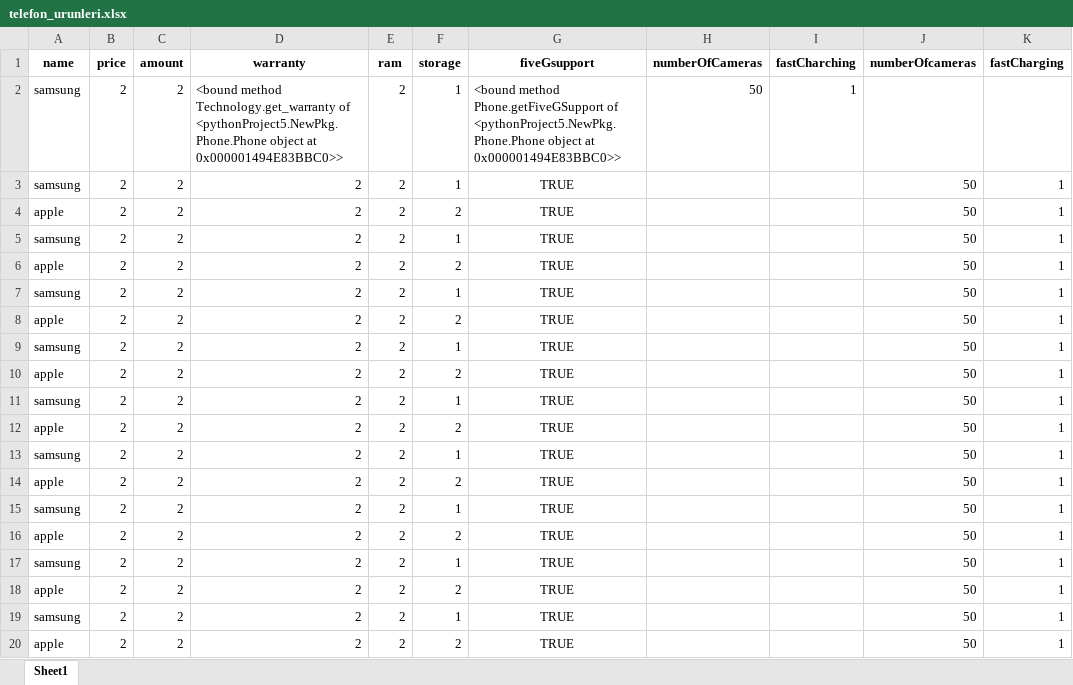
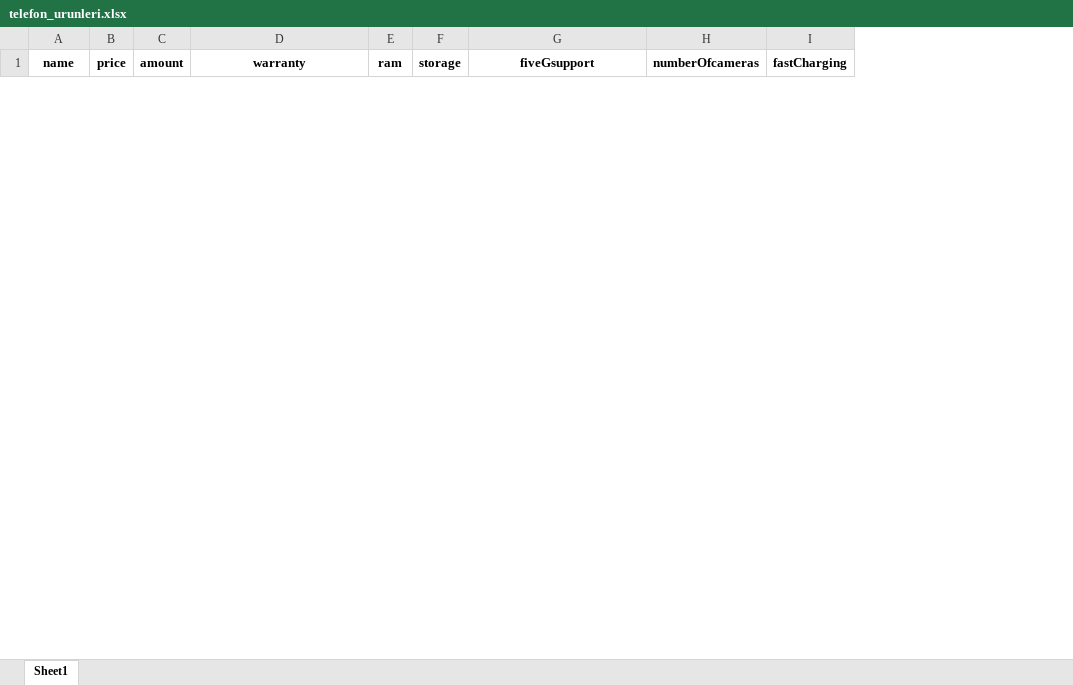
Before and after one commit to YusufOztoprak/Online_Shopping, an Excel workbook: pythonProject5/telefon_urunleri.xlsx, sheet Sheet1, drawn as a sheet; only a part is shown; values as stored, in another font and other column widths than the file's, no borders; removed rows and columns are numbered as before the commit, all else as after; the diff covers the shown part only; the diff names each change by its address in the sheet, - before the commit and + after, or states it on an @@ line.

```diff
--- a/pythonProject5/telefon_urunleri.xlsx (sheet Sheet1)
+++ b/pythonProject5/telefon_urunleri.xlsx (sheet Sheet1)
-column H (numberOfCameras), empty
-column I (fastCharching), empty
-row 2: samsung | 2 | 2 | <bound method Technology.get_warranty of <pythonProject5.NewPkg.Phone.Phone object at 0x000001494E83BBC0>> | 2 | 1 | <bound method Phone.getFiveGSupport of <pythonProject5.NewPkg.Phone.Phone object at 0x000001494E83BBC0>> | 50 | 1
-row 3: samsung | 2 | 2 | 2 | 2 | 1 | TRUE |  |  | 50 | 1
-row 4: apple | 2 | 2 | 2 | 2 | 2 | TRUE |  |  | 50 | 1
-row 5: samsung | 2 | 2 | 2 | 2 | 1 | TRUE |  |  | 50 | 1
-row 6: apple | 2 | 2 | 2 | 2 | 2 | TRUE |  |  | 50 | 1
-row 7: samsung | 2 | 2 | 2 | 2 | 1 | TRUE |  |  | 50 | 1
-row 8: apple | 2 | 2 | 2 | 2 | 2 | TRUE |  |  | 50 | 1
-row 9: samsung | 2 | 2 | 2 | 2 | 1 | TRUE |  |  | 50 | 1
-row 10: apple | 2 | 2 | 2 | 2 | 2 | TRUE |  |  | 50 | 1
-row 11: samsung | 2 | 2 | 2 | 2 | 1 | TRUE |  |  | 50 | 1
-row 12: apple | 2 | 2 | 2 | 2 | 2 | TRUE |  |  | 50 | 1
-row 13: samsung | 2 | 2 | 2 | 2 | 1 | TRUE |  |  | 50 | 1
-row 14: apple | 2 | 2 | 2 | 2 | 2 | TRUE |  |  | 50 | 1
-row 15: samsung | 2 | 2 | 2 | 2 | 1 | TRUE |  |  | 50 | 1
-row 16: apple | 2 | 2 | 2 | 2 | 2 | TRUE |  |  | 50 | 1
-row 17: samsung | 2 | 2 | 2 | 2 | 1 | TRUE |  |  | 50 | 1
-row 18: apple | 2 | 2 | 2 | 2 | 2 | TRUE |  |  | 50 | 1
-row 19: samsung | 2 | 2 | 2 | 2 | 1 | TRUE |  |  | 50 | 1
-row 20: apple | 2 | 2 | 2 | 2 | 2 | TRUE |  |  | 50 | 1
```
Also changed, not shown: 8 added rows and 10 removed rows elsewhere in this sheet, 6 other files.
